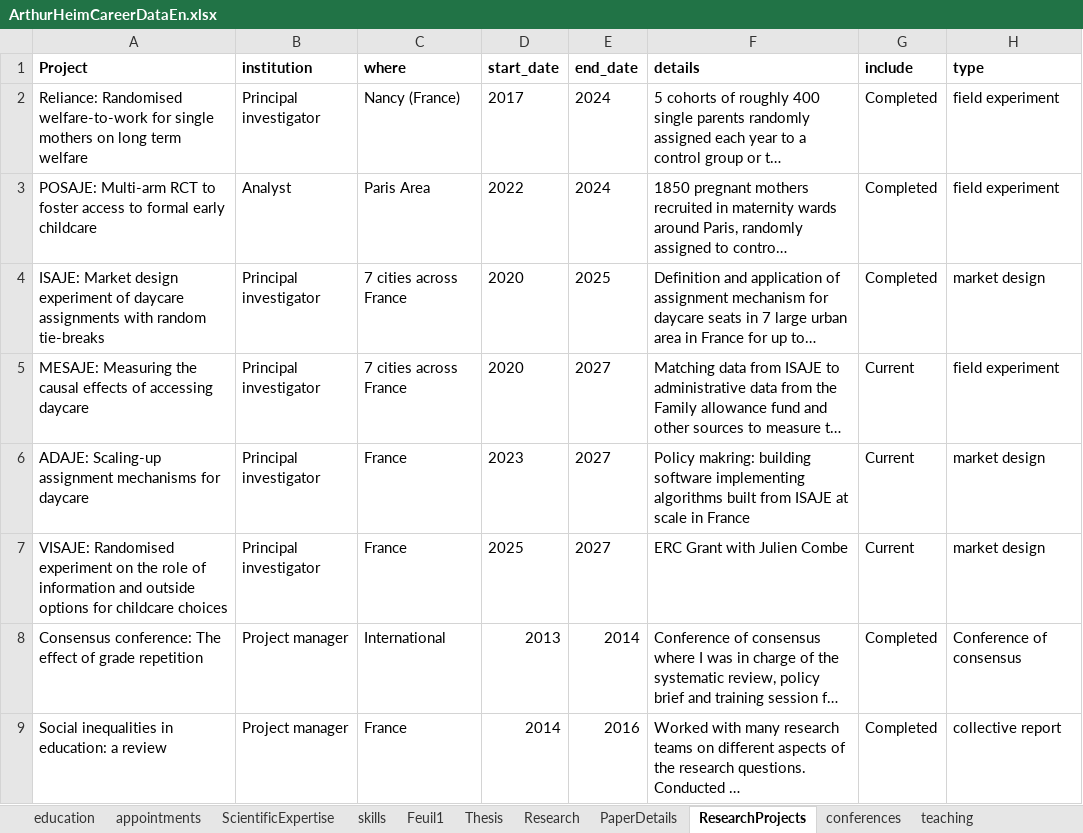
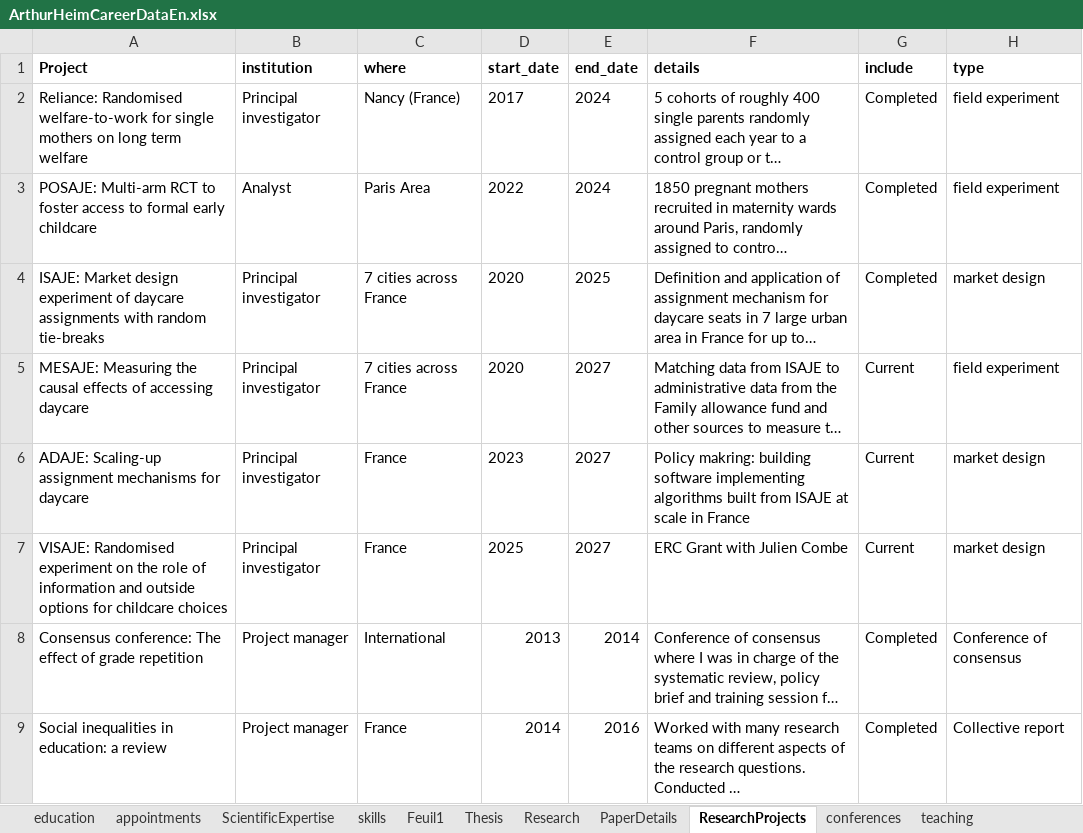
Before and after one commit to arthurheim/Data_DrivenResume, an Excel workbook: Data/ArthurHeimCareerDataEn.xlsx, sheet ResearchProjects, drawn as a sheet; long unchanged cells end in …; values as stored, in another font and other column widths than the file's, no borders; the diff names each change by its address in the sheet, - before the commit and + after, or states it on an @@ line.

```diff
--- a/Data/ArthurHeimCareerDataEn.xlsx (sheet ResearchProjects)
+++ b/Data/ArthurHeimCareerDataEn.xlsx (sheet ResearchProjects)
-H9 (type): collective report
+H9 (type): Collective report
```
Also changed, not shown: sheet teaching, 2 other files.
